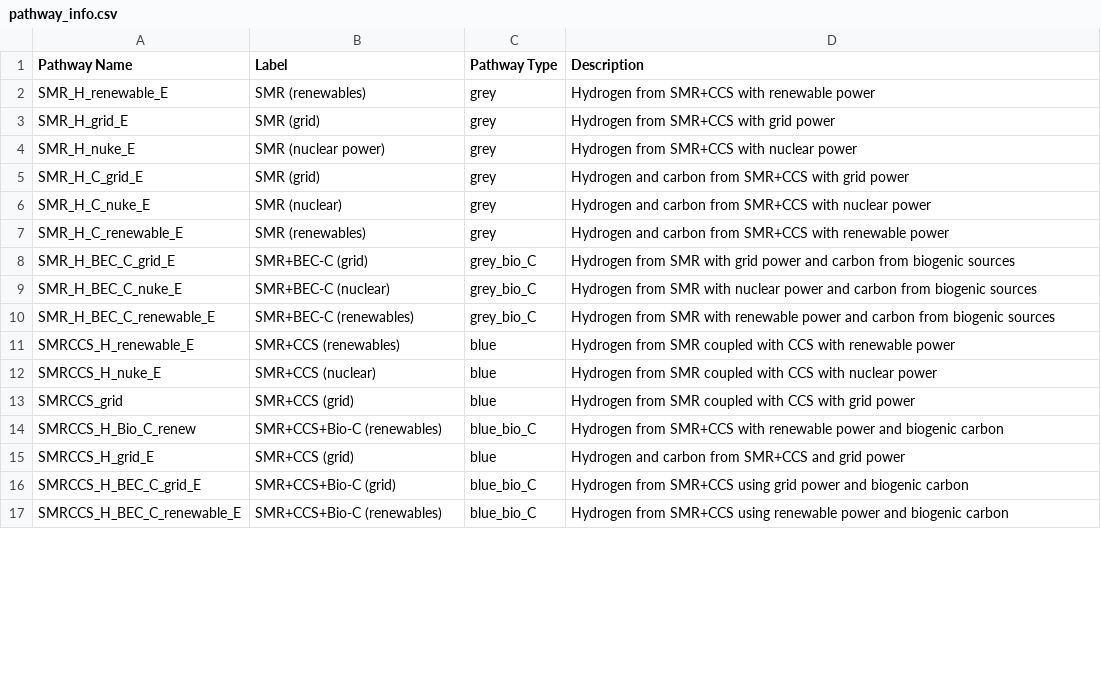
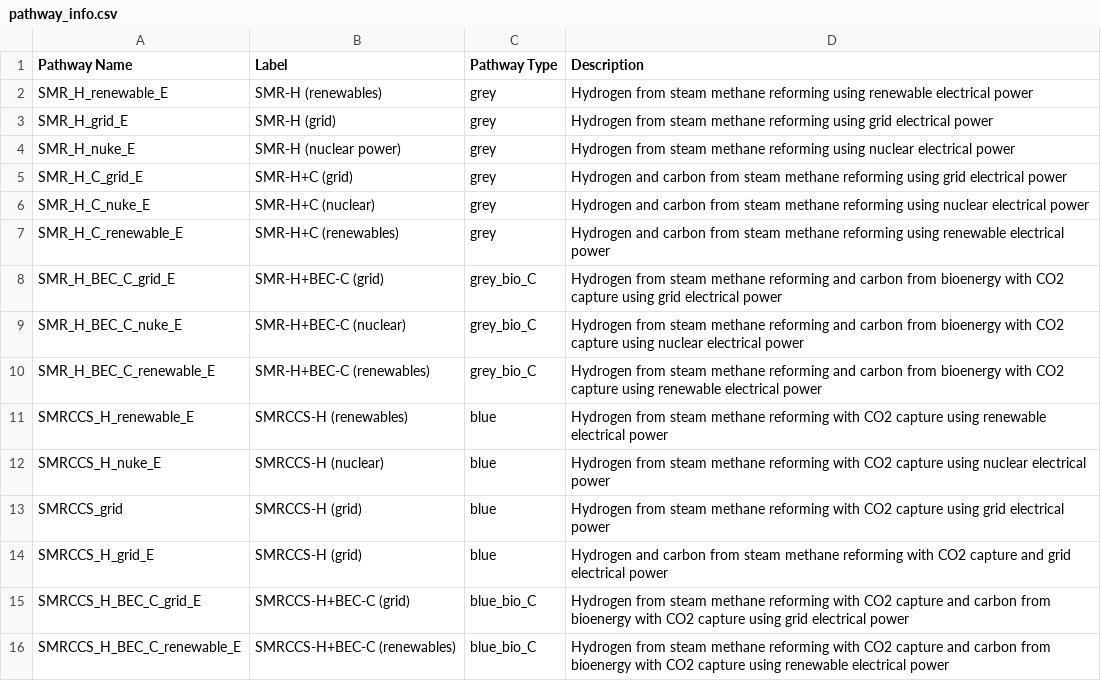
Before and after one commit to mcsc-impact-climate/MIT_NavigaTE_inputs, a CSV file: info_files/pathway_info.csv, drawn as a sheet; only a part is shown; the diff covers the shown part only.

Commit message:
Clarifications in `pathway_info.csv`

```diff
--- a/info_files/pathway_info.csv
+++ b/info_files/pathway_info.csv
@@ -1,17 +1,16 @@
 Pathway Name,Label,Pathway Type,Description
-SMR_H_renewable_E,SMR (renewables),grey,Hydrogen from SMR+CCS with renewable power
-SMR_H_grid_E,SMR (grid),grey,Hydrogen from SMR+CCS with grid power
-SMR_H_nuke_E,SMR (nuclear power),grey,Hydrogen from SMR+CCS with nuclear power
-SMR_H_C_grid_E,SMR (grid),grey,Hydrogen and carbon from SMR+CCS with grid power
-SMR_H_C_nuke_E,SMR (nuclear),grey,Hydrogen and carbon from SMR+CCS with nuclear power
-SMR_H_C_renewable_E,SMR (renewables),grey,Hydrogen and carbon from SMR+CCS with renewable power
-SMR_H_BEC_C_grid_E,SMR+BEC-C (grid),grey_bio_C,Hydrogen from SMR with grid power and carbon from biogenic sources
-SMR_H_BEC_C_nuke_E,SMR+BEC-C (nuclear),grey_bio_C,Hydrogen from SMR with nuclear power and carbon from biogenic sources
-SMR_H_BEC_C_renewable_E,SMR+BEC-C (renewables),grey_bio_C,Hydrogen from SMR with renewable power and carbon from biogenic sources
-SMRCCS_H_renewable_E,SMR+CCS (renewables),blue,Hydrogen from SMR coupled with CCS with renewable power
-SMRCCS_H_nuke_E,SMR+CCS (nuclear),blue,Hydrogen from SMR coupled with CCS with nuclear power
-SMRCCS_grid,SMR+CCS (grid),blue,Hydrogen from SMR coupled with CCS with grid power
-SMRCCS_H_Bio_C_renew,SMR+CCS+Bio-C (renewables),blue_bio_C,Hydrogen from SMR+CCS with renewable power and biogenic carbon
-SMRCCS_H_grid_E,SMR+CCS (grid),blue,Hydrogen and carbon from SMR+CCS and grid power
-SMRCCS_H_BEC_C_grid_E,SMR+CCS+Bio-C (grid),blue_bio_C,Hydrogen from SMR+CCS using grid power and biogenic carbon
-SMRCCS_H_BEC_C_renewable_E,SMR+CCS+Bio-C (renewables),blue_bio_C,Hydrogen from SMR+CCS using renewable power and biogenic carbon
+SMR_H_renewable_E,SMR-H (renewables),grey,Hydrogen from steam methane reforming using renewable electrical power
+SMR_H_grid_E,SMR-H (grid),grey,Hydrogen from steam methane reforming using grid electrical power
+SMR_H_nuke_E,SMR-H (nuclear power),grey,Hydrogen from steam methane reforming using nuclear electrical power
+SMR_H_C_grid_E,SMR-H+C (grid),grey,Hydrogen and carbon from steam methane reforming using grid electrical power
+SMR_H_C_nuke_E,SMR-H+C (nuclear),grey,Hydrogen and carbon from steam methane reforming using nuclear electrical power
+SMR_H_C_renewable_E,SMR-H+C (renewables),grey,Hydrogen and carbon from steam methane reforming using renewable electrical power
+SMR_H_BEC_C_grid_E,SMR-H+BEC-C (grid),grey_bio_C,Hydrogen from steam methane reforming and carbon from bioenergy with CO2 capture using grid electrical power
+SMR_H_BEC_C_nuke_E,SMR-H+BEC-C (nuclear),grey_bio_C,Hydrogen from steam methane reforming and carbon from bioenergy with CO2 capture using nuclear electrical power
+SMR_H_BEC_C_renewable_E,SMR-H+BEC-C (renewables),grey_bio_C,Hydrogen from steam methane reforming and carbon from bioenergy with CO2 capture using renewable electrical power
+SMRCCS_H_renewable_E,SMRCCS-H (renewables),blue,Hydrogen from steam methane reforming with CO2 capture using renewable electrical power
+SMRCCS_H_nuke_E,SMRCCS-H (nuclear),blue,Hydrogen from steam methane reforming with CO2 capture using nuclear electrical power
+SMRCCS_grid,SMRCCS-H (grid),blue,Hydrogen from steam methane reforming with CO2 capture using grid electrical power
+SMRCCS_H_grid_E,SMRCCS-H (grid),blue,Hydrogen and carbon from steam methane reforming with CO2 capture and grid electrical power
+SMRCCS_H_BEC_C_grid_E,SMRCCS-H+BEC-C (grid),blue_bio_C,Hydrogen from steam methane reforming with CO2 capture and carbon from bioenergy with CO2 capture using grid electrical power
+SMRCCS_H_BEC_C_renewable_E,SMRCCS-H+BEC-C (renewables),blue_bio_C,Hydrogen from steam methane reforming with CO2 capture and carbon from bioenergy with CO2 capture using renewable electrical power
```
Also changed, not shown: 1 removed row and 48 edited cells elsewhere in this file.
